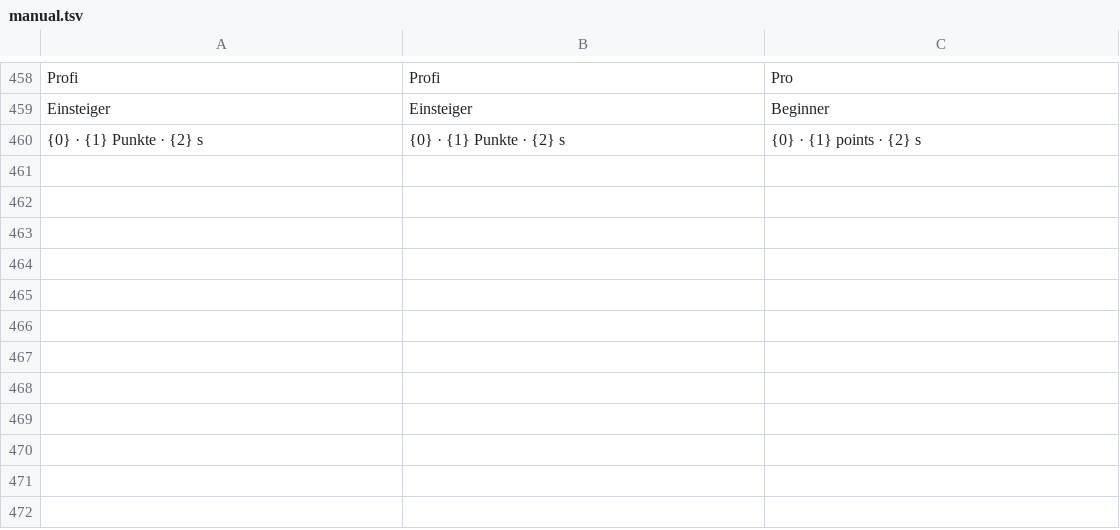
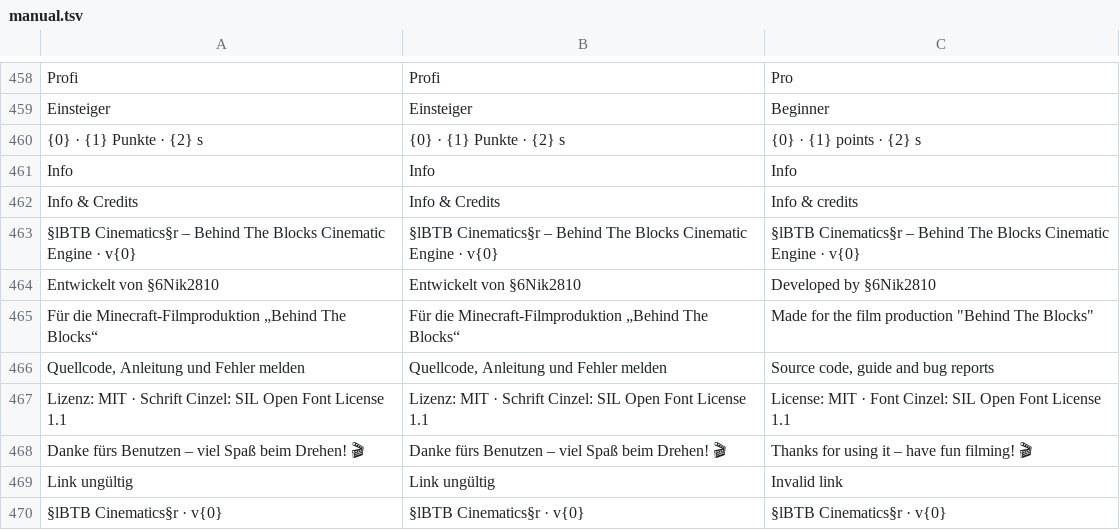
Before and after one commit to nik0bellic/BTB-Cinematics, a TSV file: tools/i18n/manual.tsv, drawn as a sheet; only a part is shown, gaps mark what is left out.

```diff
--- a/tools/i18n/manual.tsv
+++ b/tools/i18n/manual.tsv
@@ -460 +460,11 @@ Einsteiger	Einsteiger	Beginner
 {0} · {1} Punkte · {2} s	{0} · {1} Punkte · {2} s	{0} · {1} points · {2} s
+Info	Info	Info
+Info & Credits	Info & Credits	Info & credits
+§lBTB Cinematics§r – Behind The Blocks Cinematic Engine · v{0}	§lBTB Cinematics§r – Behind The Blocks Cinematic Engine · v{0}	§lBTB Cinematics§r – Behind The Blocks Cinematic Engine · v{0}
+Entwickelt von §6Nik2810	Entwickelt von §6Nik2810	Developed by §6Nik2810
+Für die Minecraft-Filmproduktion „Behind The Blocks“	Für die Minecraft-Filmproduktion „Behind The Blocks“	Made for the film production "Behind The Blocks"
+Quellcode, Anleitung und Fehler melden	Quellcode, Anleitung und Fehler melden	Source code, guide and bug reports
+Lizenz: MIT · Schrift Cinzel: SIL Open Font License 1.1	Lizenz: MIT · Schrift Cinzel: SIL Open Font License 1.1	License: MIT · Font Cinzel: SIL Open Font License 1.1
+Danke fürs Benutzen – viel Spaß beim Drehen! 🎬	Danke fürs Benutzen – viel Spaß beim Drehen! 🎬	Thanks for using it – have fun filming! 🎬
+Link ungültig	Link ungültig	Invalid link
+§lBTB Cinematics§r · v{0}	§lBTB Cinematics§r · v{0}	§lBTB Cinematics§r · v{0}
```
Also changed, not shown: 3 other files.
